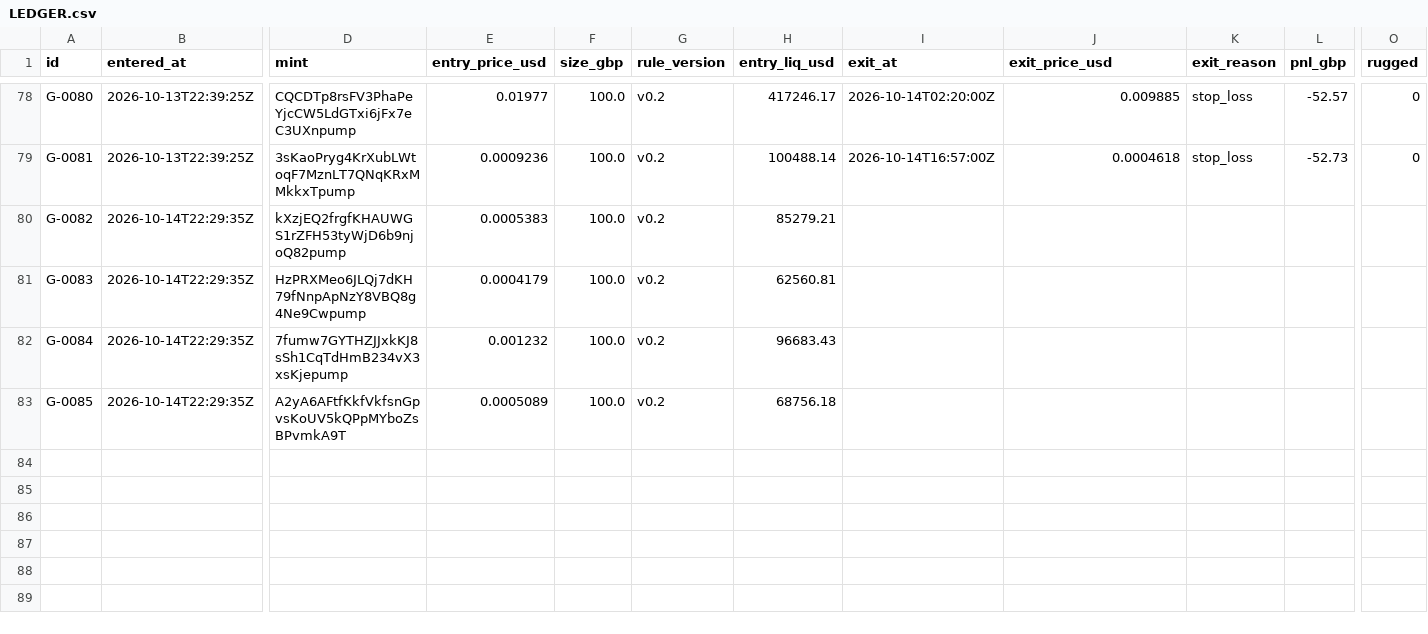
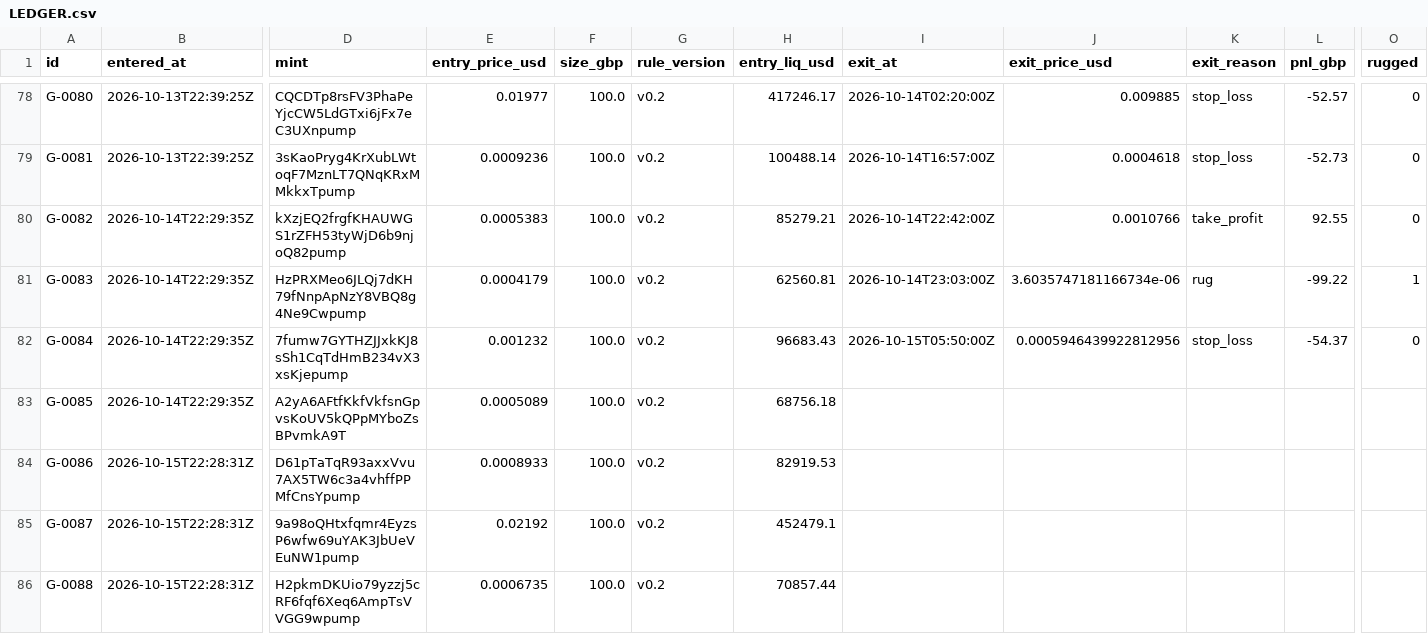
Before and after one commit to triton-xxix/proteus-lab, a CSV file: grinder/LEDGER.csv, drawn as a sheet; only a part is shown, gaps mark what is left out; rows hold the shown columns only; the diff names each change by its address in the sheet, - before the commit and + after, or states it on an @@ line.

```diff
--- a/grinder/LEDGER.csv
+++ b/grinder/LEDGER.csv
-I80 (exit_at): (empty)
+I80 (exit_at): 2026-10-14T22:42:00Z
-J80 (exit_price_usd): (empty)
+J80 (exit_price_usd): 0.0010766
-K80 (exit_reason): (empty)
+K80 (exit_reason): take_profit
-L80 (pnl_gbp): (empty)
+L80 (pnl_gbp): 92.55
-O80 (rugged): (empty)
+O80 (rugged): 0
-I81 (exit_at): (empty)
+I81 (exit_at): 2026-10-14T23:03:00Z
-J81 (exit_price_usd): (empty)
+J81 (exit_price_usd): 3.6035747181166734e-06
-K81 (exit_reason): (empty)
+K81 (exit_reason): rug
-L81 (pnl_gbp): (empty)
+L81 (pnl_gbp): -99.22
-O81 (rugged): (empty)
+O81 (rugged): 1
-I82 (exit_at): (empty)
+I82 (exit_at): 2026-10-15T05:50:00Z
-J82 (exit_price_usd): (empty)
+J82 (exit_price_usd): 0.0005946439922812956
-K82 (exit_reason): (empty)
+K82 (exit_reason): stop_loss
-L82 (pnl_gbp): (empty)
+L82 (pnl_gbp): -54.37
-O82 (rugged): (empty)
+O82 (rugged): 0
+row 84: G-0086 | 2026-10-15T22:28:31Z | D61pTaTqR93axxVvu7AX5TW6c3a4vhffPPMfCnsYpump | 0.0008933 | 100.0 | v0.2 | 82919.53
+row 85: G-0087 | 2026-10-15T22:28:31Z | 9a98oQHtxfqmr4EyzsP6wfw69uYAK3JbUeVEuNW1pump | 0.02192 | 100.0 | v0.2 | 452479.1
+row 86: G-0088 | 2026-10-15T22:28:31Z | H2pkmDKUio79yzzj5cRF6fqf6Xeq6AmpTsVVGG9wpump | 0.0006735 | 100.0 | v0.2 | 70857.44
```
Also changed, not shown: grinder/PATHS.csv, pitch/PREDICTIONS.csv, 19 other files.
